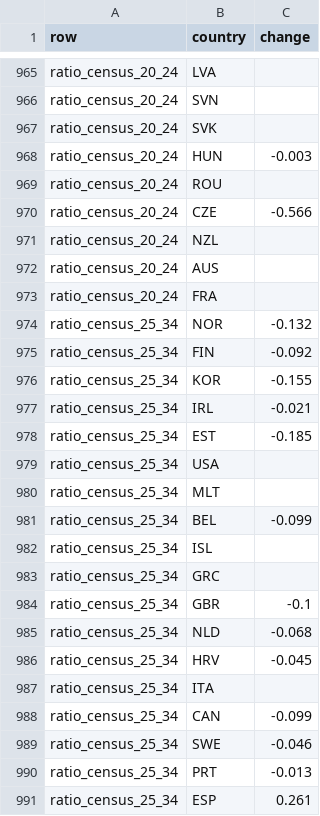
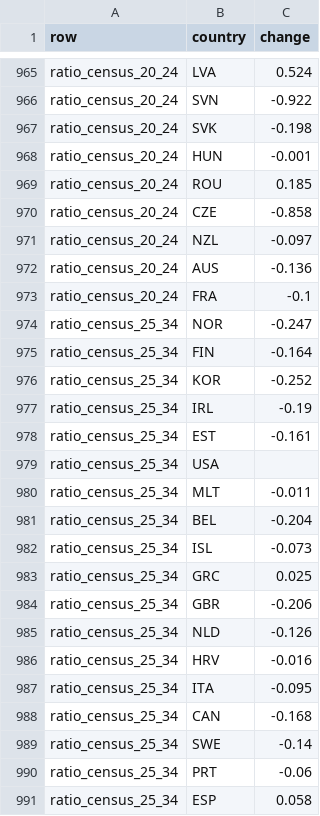
Before and after one commit to andrewgsavage/fertility, a CSV file: eurostat/outputs/change_matrix.csv, drawn as a sheet; only a part is shown, gaps mark what is left out; the diff covers the shown part only; the diff names each change by its address in the sheet, - before the commit and + after, or states it on an @@ line.

```diff
--- a/eurostat/outputs/change_matrix.csv
+++ b/eurostat/outputs/change_matrix.csv
-C965 (change): (empty)
+C965 (change): 0.524
-C966 (change): (empty)
+C966 (change): -0.922
-C967 (change): (empty)
+C967 (change): -0.198
-C968 (change): -0.003
+C968 (change): -0.001
-C969 (change): (empty)
+C969 (change): 0.185
-C970 (change): -0.566
+C970 (change): -0.858
-C971 (change): (empty)
+C971 (change): -0.097
-C972 (change): (empty)
+C972 (change): -0.136
-C973 (change): (empty)
+C973 (change): -0.1
-C974 (change): -0.132
+C974 (change): -0.247
-C975 (change): -0.092
+C975 (change): -0.164
-C976 (change): -0.155
+C976 (change): -0.252
-C977 (change): -0.021
+C977 (change): -0.19
-C978 (change): -0.185
+C978 (change): -0.161
-C980 (change): (empty)
+C980 (change): -0.011
-C981 (change): -0.099
+C981 (change): -0.204
-C982 (change): (empty)
+C982 (change): -0.073
-C983 (change): (empty)
+C983 (change): 0.025
-C984 (change): -0.1
+C984 (change): -0.206
-C985 (change): -0.068
+C985 (change): -0.126
-C986 (change): -0.045
+C986 (change): -0.016
-C987 (change): (empty)
+C987 (change): -0.095
-C988 (change): -0.099
+C988 (change): -0.168
-C989 (change): -0.046
+C989 (change): -0.14
-C990 (change): -0.013
+C990 (change): -0.06
-C991 (change): 0.261
+C991 (change): 0.058
```
Also changed, not shown: 62 edited cells elsewhere in this file, 23 other files.
